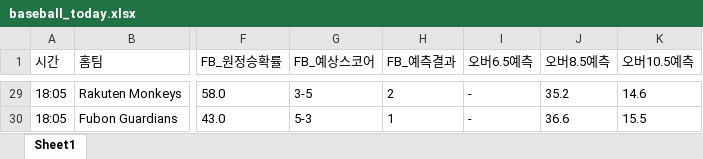
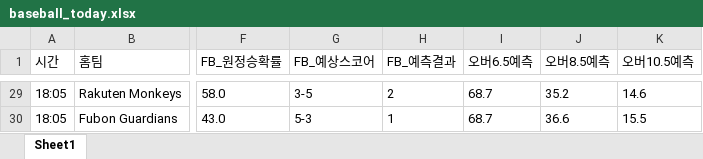
Before and after one commit to kongkong79/ai-pick, an Excel workbook: baseball_today.xlsx, sheet Sheet1, drawn as a sheet; only a part is shown, gaps mark what is left out; values as stored, in another font and other column widths than the file's, no borders; the diff covers the shown part only; the diff names each change by its address in the sheet, - before the commit and + after, or states it on an @@ line.

```diff
--- a/baseball_today.xlsx (sheet Sheet1)
+++ b/baseball_today.xlsx (sheet Sheet1)
-I29:I30 (오버6.5예측): -
+I29:I30 (오버6.5예측): 68.7
```
Also changed, not shown: 27 edited cells elsewhere in this sheet, 1 other file.
